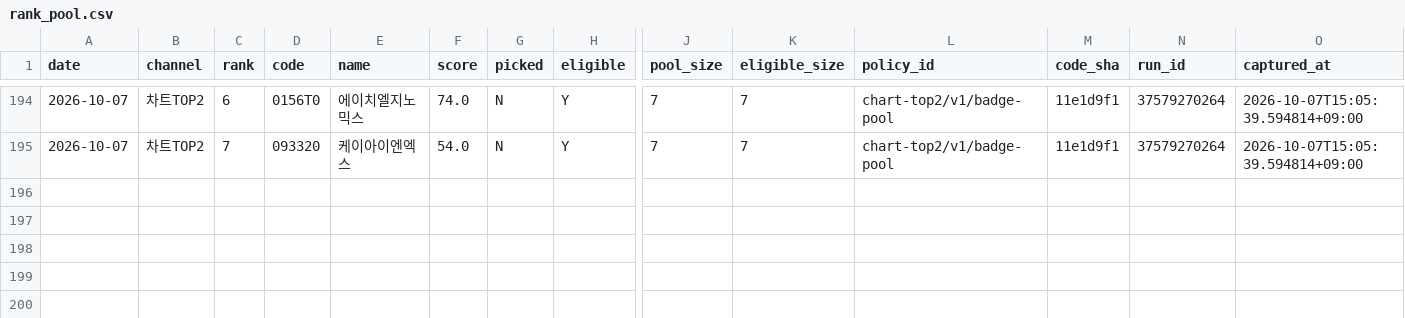
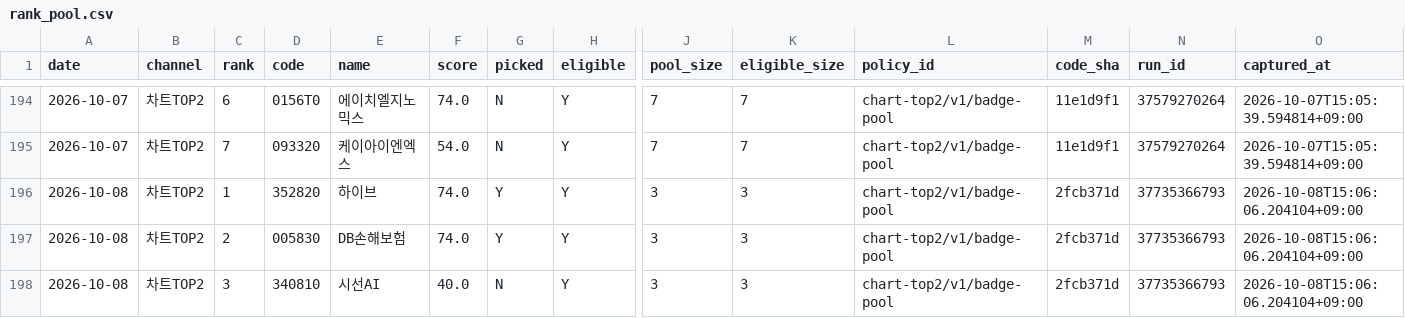
Before and after one commit to Hyeokgi/stock-omakase, a CSV file: data/scanner_census/rank_pool.csv, drawn as a sheet; only a part is shown, gaps mark what is left out; rows hold the shown columns only; the diff names each change by its address in the sheet, - before the commit and + after, or states it on an @@ line.

```diff
--- a/data/scanner_census/rank_pool.csv
+++ b/data/scanner_census/rank_pool.csv
+row 196: 2026-10-08 | 차트TOP2 | 1 | 352820 | 하이브 | 74.0 | Y | Y | 3 | 3 | chart-top2/v1/badge-pool | 2fcb371d | 37735366793 | 2026-10-08T15:06:06.204104+09:00
+row 197: 2026-10-08 | 차트TOP2 | 2 | 005830 | DB손해보험 | 74.0 | Y | Y | 3 | 3 | chart-top2/v1/badge-pool | 2fcb371d | 37735366793 | 2026-10-08T15:06:06.204104+09:00
+row 198: 2026-10-08 | 차트TOP2 | 3 | 340810 | 시선AI | 40.0 | N | Y | 3 | 3 | chart-top2/v1/badge-pool | 2fcb371d | 37735366793 | 2026-10-08T15:06:06.204104+09:00
```
Also changed, not shown: 2 other files.
